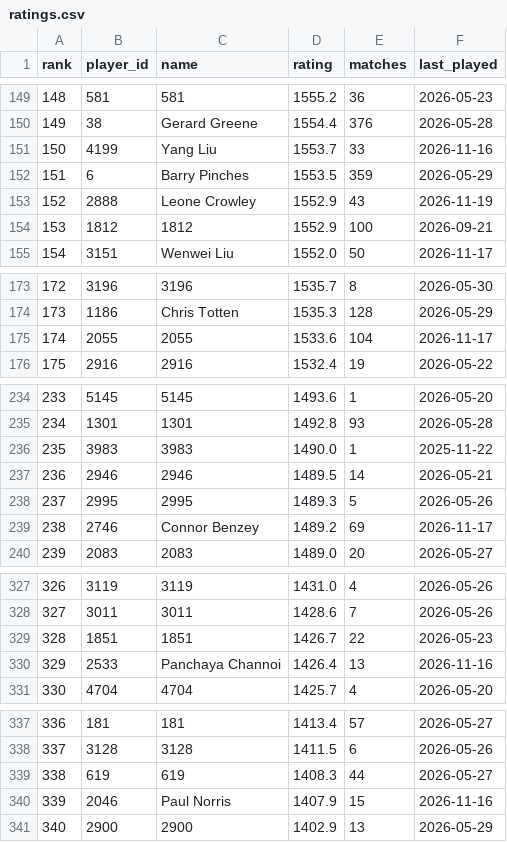
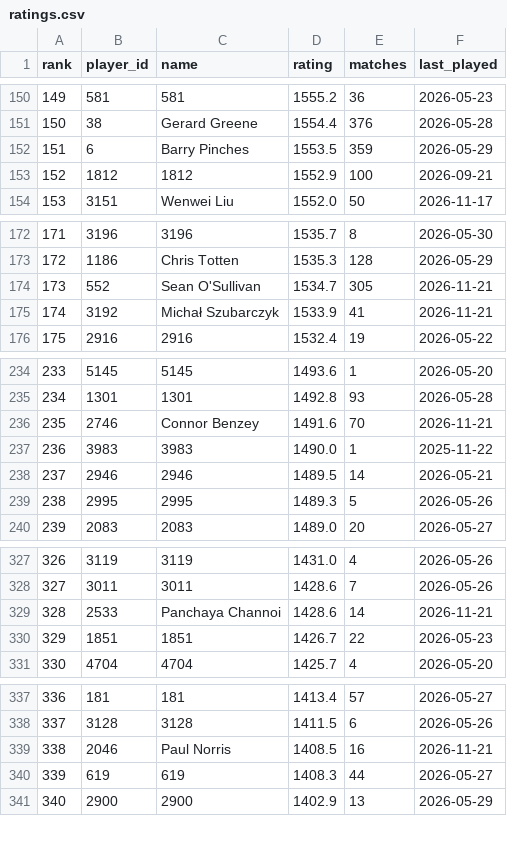
Before and after one commit to Nathan-S2306/snooker-elo, a CSV file: data/ratings.csv, drawn as a sheet; only a part is shown, gaps mark what is left out; removed rows and columns are numbered as before the commit, all else as after; the diff covers the shown part only; the diff names each change by its address in the sheet, - before the commit and + after, or states it on an @@ line.

```diff
--- a/data/ratings.csv
+++ b/data/ratings.csv
@@ column A (rank) renumbered between rows 68 and 340 @@
-row 151: 150 | 4199 | Yang Liu | 1553.7 | 33 | 2026-11-16
-row 153: 152 | 2888 | Leone Crowley | 1552.9 | 43 | 2026-11-19
-row 175: 174 | 2055 | 2055 | 1533.6 | 104 | 2026-11-17
+row 174: 173 | 552 | Sean O'Sullivan | 1534.7 | 305 | 2026-11-21
+row 175: 174 | 3192 | Michał Szubarczyk | 1533.9 | 41 | 2026-11-21
+row 236: 235 | 2746 | Connor Benzey | 1491.6 | 70 | 2026-11-21
-row 239: 238 | 2746 | Connor Benzey | 1489.2 | 69 | 2026-11-17
+row 329: 328 | 2533 | Panchaya Channoi | 1428.6 | 14 | 2026-11-21
-row 330: 329 | 2533 | Panchaya Channoi | 1426.4 | 13 | 2026-11-16
+row 339: 338 | 2046 | Paul Norris | 1408.5 | 16 | 2026-11-21
-row 340: 339 | 2046 | Paul Norris | 1407.9 | 15 | 2026-11-16
```
Also changed, not shown: 8 added rows, 7 removed rows and 9 edited cells elsewhere in this file, 7 other files.
